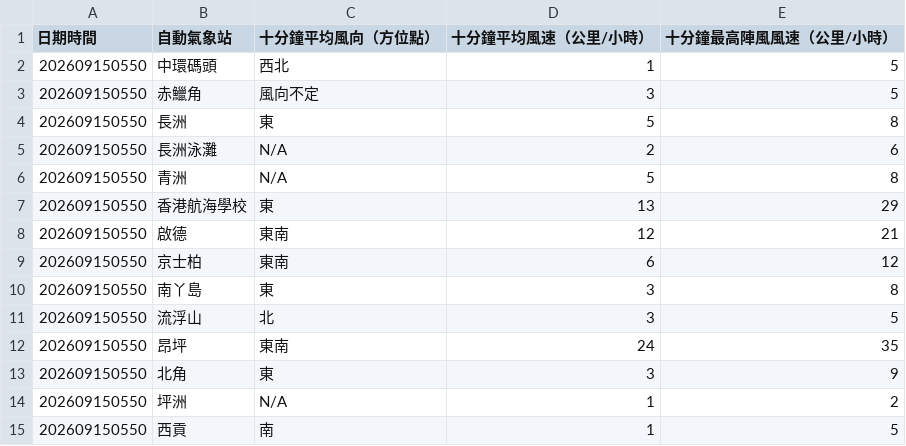
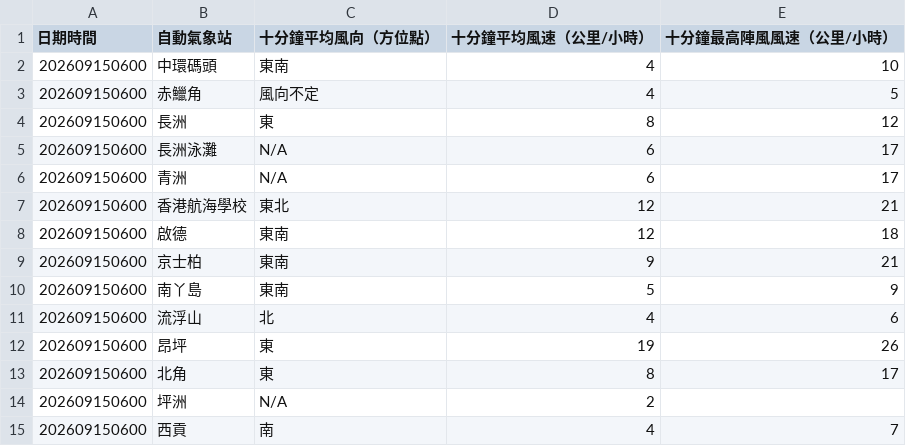
Before and after one commit to dannytcchan00/0Data, a CSV file: data/wind_data.csv, drawn as a sheet; only a part is shown; the diff covers the shown part only.

```diff
--- a/data/wind_data.csv
+++ b/data/wind_data.csv
@@ -1,15 +1,15 @@
 日期時間,自動氣象站,十分鐘平均風向（方位點）,十分鐘平均風速（公里/小時）,十分鐘最高陣風風速（公里/小時）
-202609150550,中環碼頭,西北,1,5
-202609150550,赤鱲角,風向不定,3,5
-202609150550,長洲,東,5,8
-202609150550,長洲泳灘,N/A,2,6
-202609150550,青洲,N/A,5,8
-202609150550,香港航海學校,東,13,29
-202609150550,啟德,東南,12,21
-202609150550,京士柏,東南,6,12
-202609150550,南丫島,東,3,8
-202609150550,流浮山,北,3,5
-202609150550,昂坪,東南,24,35
-202609150550,北角,東,3,9
-202609150550,坪洲,N/A,1,2
-202609150550,西貢,南,1,5
+202609150600,中環碼頭,東南,4,10
+202609150600,赤鱲角,風向不定,4,5
+202609150600,長洲,東,8,12
+202609150600,長洲泳灘,N/A,6,17
+202609150600,青洲,N/A,6,17
+202609150600,香港航海學校,東北,12,21
+202609150600,啟德,東南,12,18
+202609150600,京士柏,東南,9,21
+202609150600,南丫島,東南,5,9
+202609150600,流浮山,北,4,6
+202609150600,昂坪,東,19,26
+202609150600,北角,東,8,17
+202609150600,坪洲,N/A,2,
+202609150600,西貢,南,4,7
```
Also changed, not shown: 47 edited cells elsewhere in this file, data/latest_1min_humidity.csv, data/maxmin_data.csv, 6 other files.
